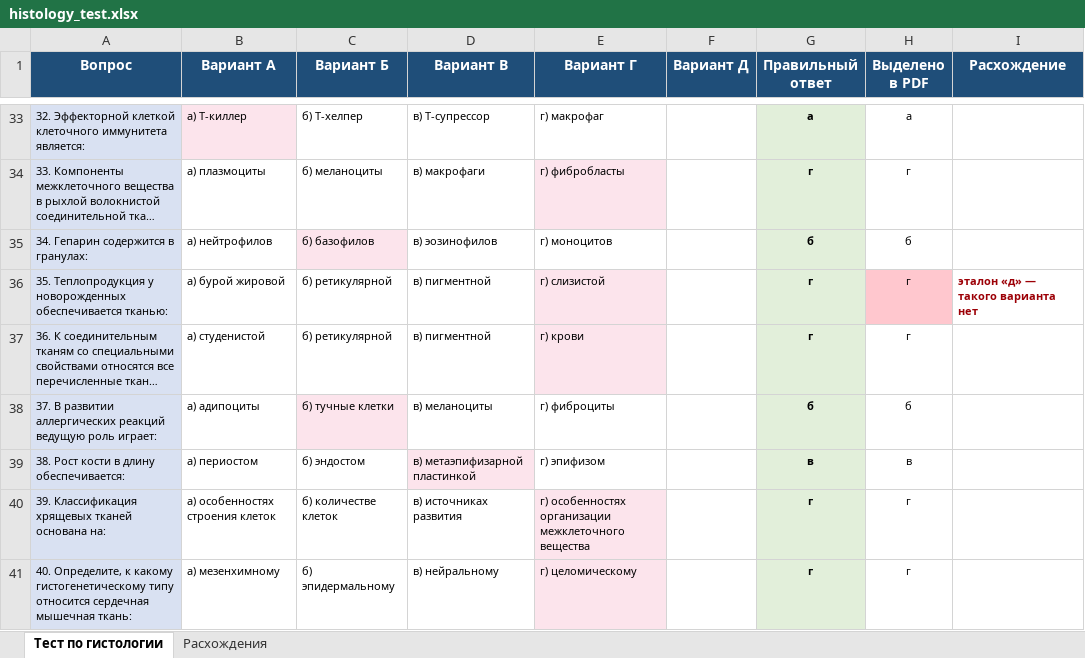
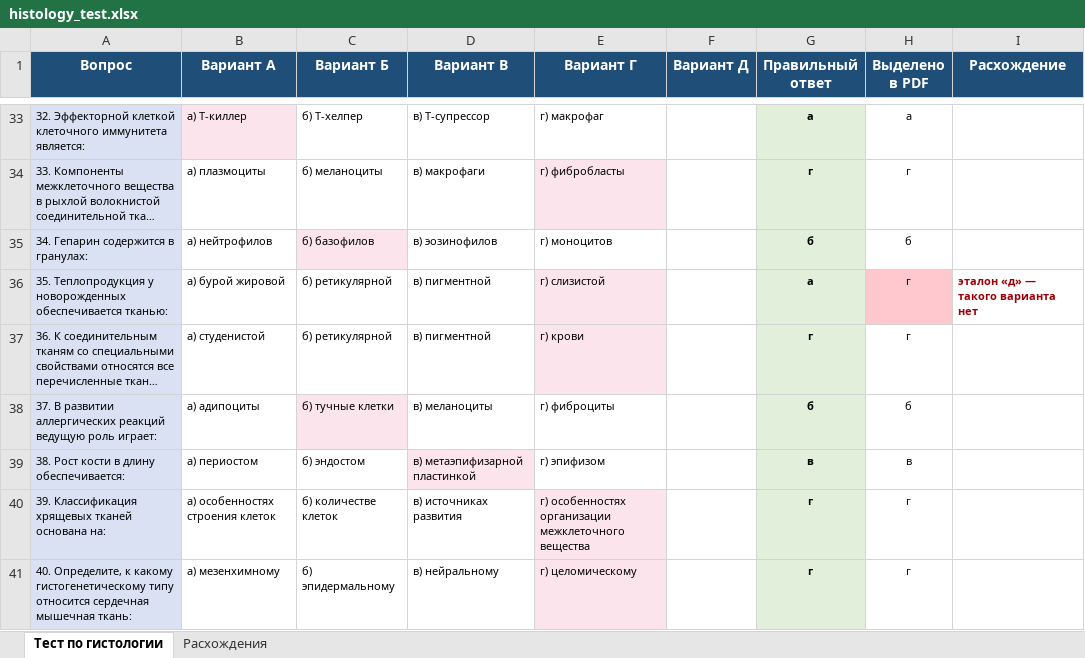
Before and after one commit to Gyroboy/tg_bot_for_reaviz, an Excel workbook: histology_test.xlsx, sheet Тест по гистологии, drawn as a sheet; only a part is shown, gaps mark what is left out; long unchanged cells end in …; values as stored, in another font and other column widths than the file's, no borders; the diff names each change by its address in the sheet, - before the commit and + after, or states it on an @@ line.

```diff
--- a/histology_test.xlsx (sheet Тест по гистологии)
+++ b/histology_test.xlsx (sheet Тест по гистологии)
-G36 (Правильный ответ): г
+G36 (Правильный ответ): а
```
